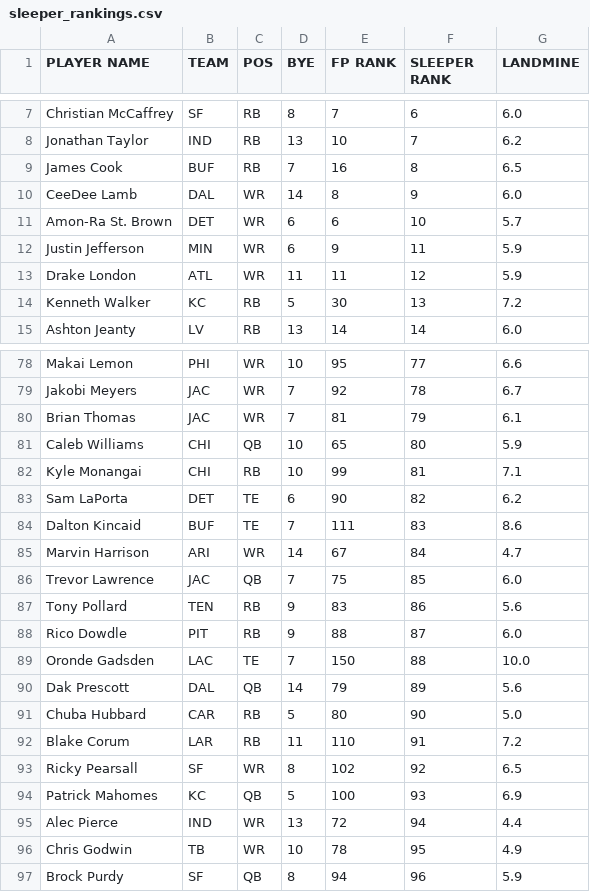
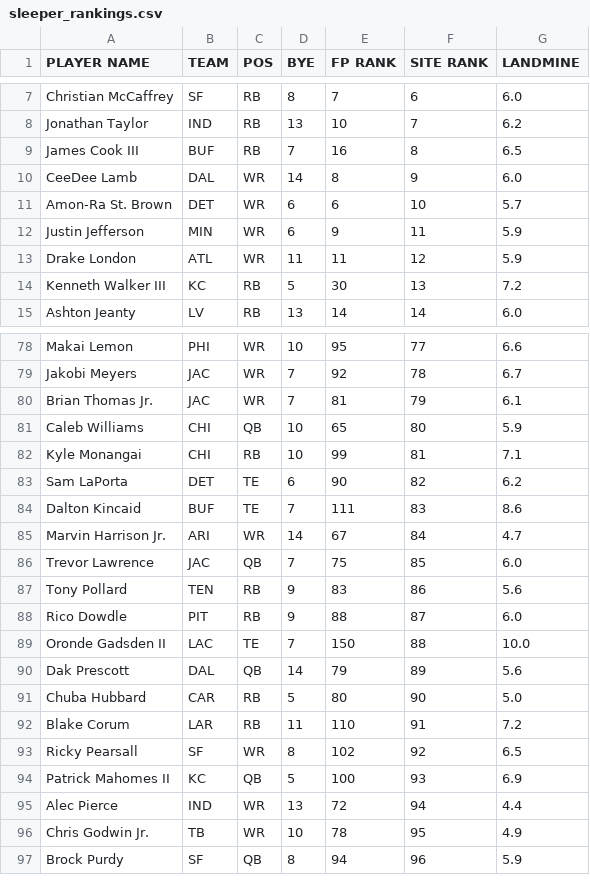
Before and after one commit to iacobgagnemontcalm-lang/MockDraft, a CSV file: sleeper_rankings.csv, drawn as a sheet; only a part is shown, gaps mark what is left out; the diff covers the shown part only.

```diff
--- a/sleeper_rankings.csv
+++ b/sleeper_rankings.csv
@@ -1 +1 @@
-PLAYER NAME,TEAM,POS,BYE,FP RANK,SLEEPER RANK,LANDMINE
+PLAYER NAME,TEAM,POS,BYE,FP RANK,SITE RANK,LANDMINE
@@ -8,3 +8,3 @@ Christian McCaffrey,SF,RB,8,7,6,6.0
 Jonathan Taylor,IND,RB,13,10,7,6.2
-James Cook,BUF,RB,7,16,8,6.5
+James Cook III,BUF,RB,7,16,8,6.5
 CeeDee Lamb,DAL,WR,14,8,9,6.0
@@ -13,3 +13,3 @@ Justin Jefferson,MIN,WR,6,9,11,5.9
 Drake London,ATL,WR,11,11,12,5.9
-Kenneth Walker,KC,RB,5,30,13,7.2
+Kenneth Walker III,KC,RB,5,30,13,7.2
 Ashton Jeanty,LV,RB,13,14,14,6.0
@@ -79,3 +79,3 @@ Makai Lemon,PHI,WR,10,95,77,6.6
 Jakobi Meyers,JAC,WR,7,92,78,6.7
-Brian Thomas,JAC,WR,7,81,79,6.1
+Brian Thomas Jr.,JAC,WR,7,81,79,6.1
 Caleb Williams,CHI,QB,10,65,80,5.9
@@ -84,3 +84,3 @@ Sam LaPorta,DET,TE,6,90,82,6.2
 Dalton Kincaid,BUF,TE,7,111,83,8.6
-Marvin Harrison,ARI,WR,14,67,84,4.7
+Marvin Harrison Jr.,ARI,WR,14,67,84,4.7
 Trevor Lawrence,JAC,QB,7,75,85,6.0
@@ -88,3 +88,3 @@ Tony Pollard,TEN,RB,9,83,86,5.6
 Rico Dowdle,PIT,RB,9,88,87,6.0
-Oronde Gadsden,LAC,TE,7,150,88,10.0
+Oronde Gadsden II,LAC,TE,7,150,88,10.0
 Dak Prescott,DAL,QB,14,79,89,5.6
@@ -93,5 +93,5 @@ Blake Corum,LAR,RB,11,110,91,7.2
 Ricky Pearsall,SF,WR,8,102,92,6.5
-Patrick Mahomes,KC,QB,5,100,93,6.9
+Patrick Mahomes II,KC,QB,5,100,93,6.9
 Alec Pierce,IND,WR,13,72,94,4.4
-Chris Godwin,TB,WR,10,78,95,4.9
+Chris Godwin Jr.,TB,WR,10,78,95,4.9
 Brock Purdy,SF,QB,8,94,96,5.9
```
Also changed, not shown: 12 edited cells elsewhere in this file, 5 other files.
